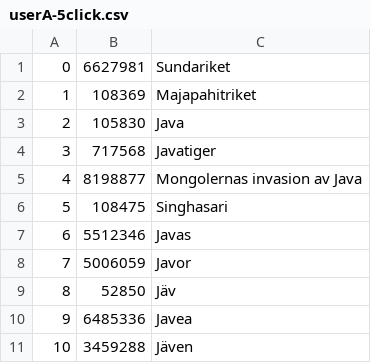
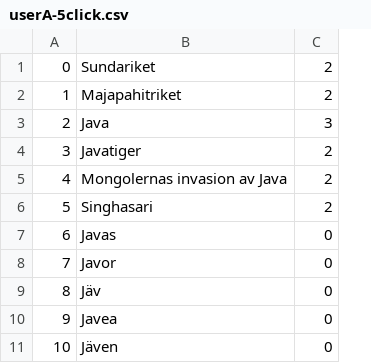
Before and after one commit to chris4540/DD2476-project, a CSV file: experiments/user_a/userA-5click.csv, drawn as a sheet; only a part is shown; removed rows and columns are numbered as before the commit, all else as after; the diff names each change by its address in the sheet, - before the commit and + after, or states it on an @@ line.

```diff
--- a/experiments/user_a/userA-5click.csv
+++ b/experiments/user_a/userA-5click.csv
-column B, rows 1-11: 6627981 | 108369 | 105830 | 717568 | 8198877 | 108475 | 5512346 | 5006059 | 52850 | 6485336 | 3459288
+column C, rows 1-11: 2 | 2 | 3 | 2 | 2 | 2 | 0 | 0 | 0 | 0 | 0
```
Also changed, not shown: experiments/user_a/userA-10click.csv, experiments/user_a/userA-2click.csv, 1 other file.
